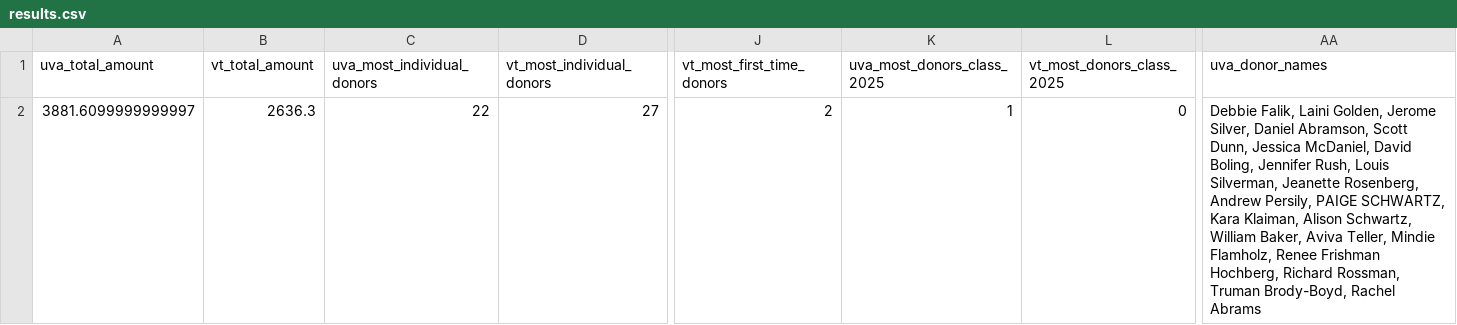
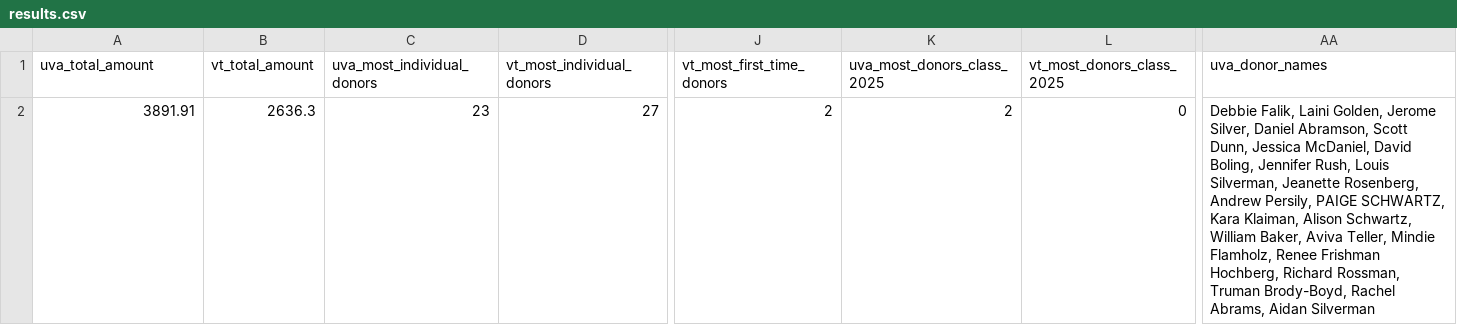
Before and after one commit to msaperst/cwkc-v2, a CSV file: public/assets/csv/results.csv, drawn as a sheet; only a part is shown, gaps mark what is left out; the diff names each change by its address in the sheet, - before the commit and + after, or states it on an @@ line.

```diff
--- a/public/assets/csv/results.csv
+++ b/public/assets/csv/results.csv
-A2 (uva_total_amount): 3881.6099999999997
+A2 (uva_total_amount): 3891.91
-C2 (uva_most_individual_donors): 22
+C2 (uva_most_individual_donors): 23
-K2 (uva_most_donors_class_2025): 1
+K2 (uva_most_donors_class_2025): 2
-AA2 (uva_donor_names): …Brody-Boyd, Rachel Abrams
+AA2 (uva_donor_names): …Brody-Boyd, Rachel Abrams, Aidan Silverman
```
